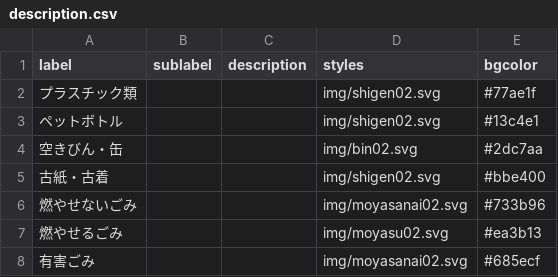
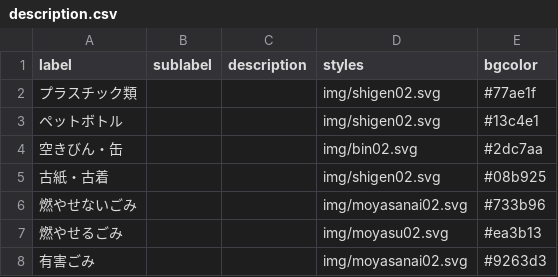
Before and after one commit to mitaka5374/5374, a CSV file: data/description.csv, drawn as a sheet.

Commit message:
Update description.csv

```diff
--- a/data/description.csv
+++ b/data/description.csv
@@ -4,5 +4,5 @@ label,sublabel,description,styles,bgcolor
 空きびん・缶,,,img/bin02.svg,#2dc7aa
-古紙・古着,,,img/shigen02.svg,#bbe400
+古紙・古着,,,img/shigen02.svg,#08b925
 燃やせないごみ,,,img/moyasanai02.svg,#733b96
 燃やせるごみ,,,img/moyasu02.svg,#ea3b13
-有害ごみ,,,img/moyasanai02.svg,#685ecf
+有害ごみ,,,img/moyasanai02.svg,#9263d3
```
